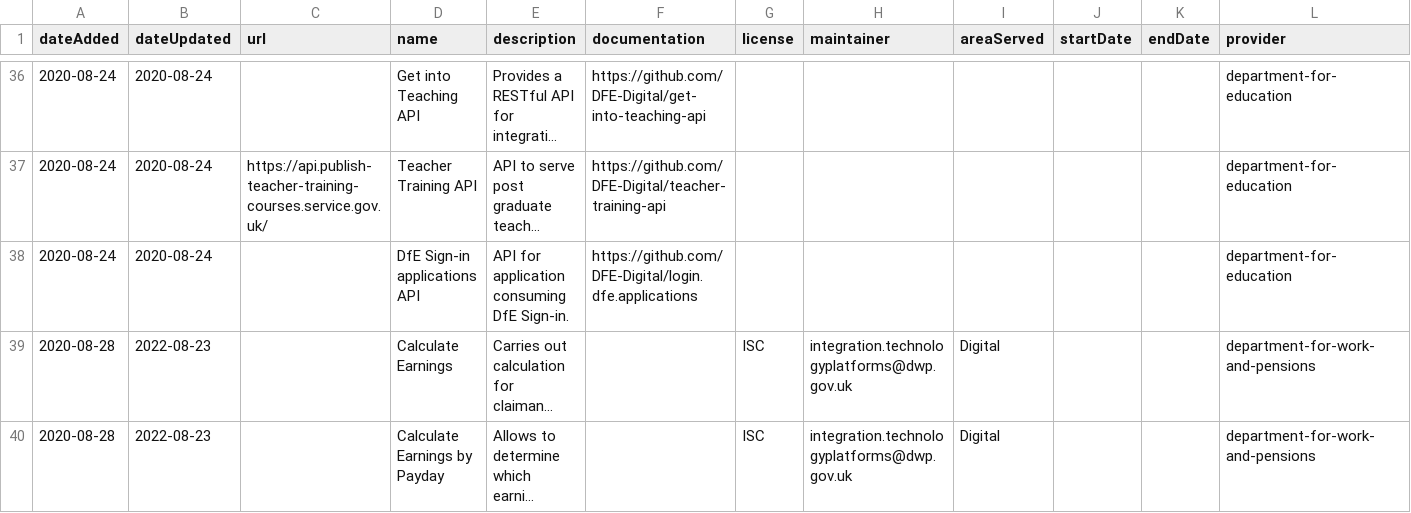
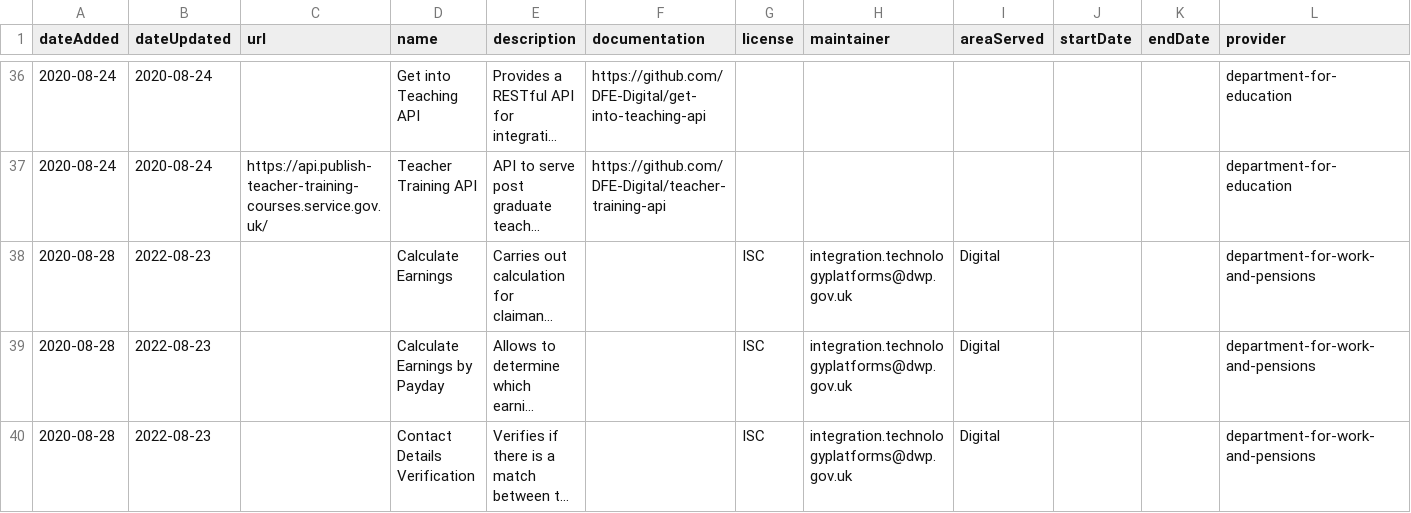
Before and after one commit to co-cddo/api-catalogue, a CSV file: data/catalogue.csv, drawn as a sheet; only a part is shown, gaps mark what is left out; the shorter side is filled out with more unchanged rows; long unchanged cells end in …; the diff names each change by its address in the sheet, - before the commit and + after, or states it on an @@ line.

Commit message:
Remove DfE Sign-in application API from catalogue

```diff
--- a/data/catalogue.csv
+++ b/data/catalogue.csv
-row 38: 2020-08-24 | 2020-08-24 |  | DfE Sign-in applications API | API for application consuming DfE Sign-in. | https://github.com/DFE-Digital/login.dfe.applications |  |  |  |  |  | department-for-education
```
